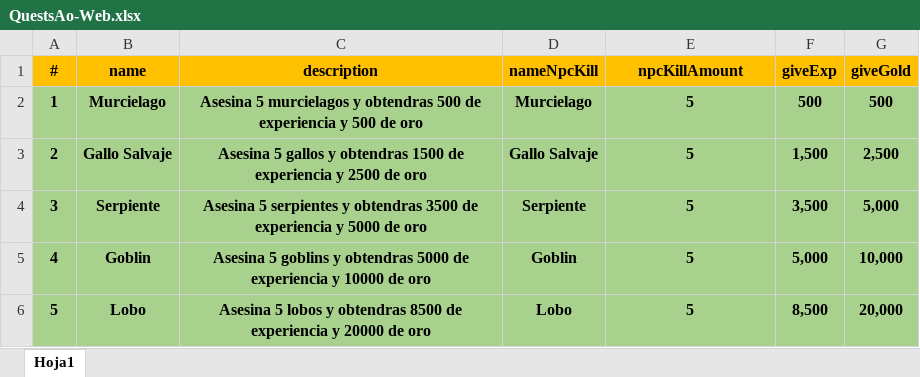
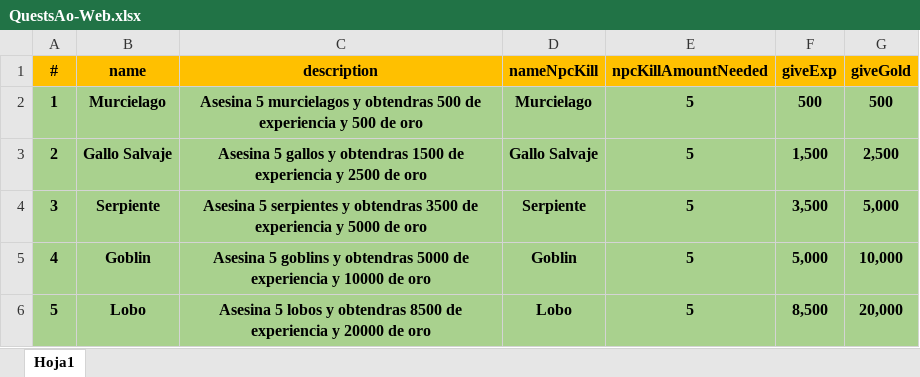
Before and after one commit to HeroPath/Backend, an Excel workbook: autoSave NPCs-ITEMs/QuestsAo-Web.xlsx, sheet Hoja1, drawn as a sheet; values as stored, in another font and other column widths than the file's, no borders; the diff names each change by its address in the sheet, - before the commit and + after, or states it on an @@ line.

```diff
--- a/autoSave NPCs-ITEMs/QuestsAo-Web.xlsx (sheet Hoja1)
+++ b/autoSave NPCs-ITEMs/QuestsAo-Web.xlsx (sheet Hoja1)
-E1: npcKillAmount
+E1: npcKillAmountNeeded
```
Also changed, not shown: 8 other files.
